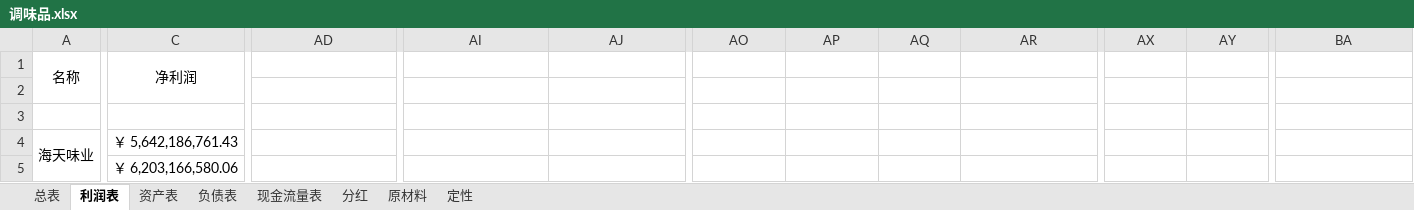
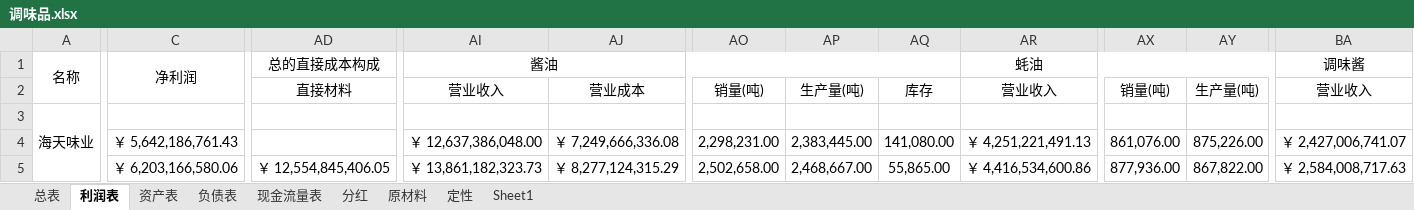
Before and after one commit to leaves-27/finance, an Excel workbook: 行业/食品饮料/调味品/调味品.xlsx, sheet 利润表, drawn as a sheet; only a part is shown, gaps mark what is left out; values as stored, in another font and other column widths than the file's, no borders; removed rows and columns are numbered as before the commit, all else as after; rows hold the shown columns only; the diff covers the shown part only; the diff names each change by its address in the sheet, - before the commit and + after, or states it on an @@ line.

```diff
--- a/行业/食品饮料/调味品/调味品.xlsx (sheet 利润表)
+++ b/行业/食品饮料/调味品/调味品.xlsx (sheet 利润表)
+sheet tab: Sheet1
-AD1: (empty)
+AD1: 总的直接成本构成
+AD1:AH1 merged
-AI1: (empty)
+AI1: 酱油
+AI1:AQ1 merged
-AR1: (empty)
+AR1: 蚝油
+AR1:AZ1 merged
-BA1: (empty)
+BA1: 调味酱
+BA1:BI1 merged
-row 2: (empty)
+row 2:  |  | 直接材料 | 营业收入 | 营业成本 | 销量(吨) | 生产量(吨) | 库存 | 营业收入 | 销量(吨) | 生产量(吨) | 营业收入
-row 3: (empty)
+row 3: 海天味业
+A3:A17 merged
-A4 (名称): 海天味业
+A4 (名称): (empty)
-A4:A17 merged
-AI4 (酱油): (empty)
+AI4 (酱油): ￥ 12,637,386,048.00
-AJ4: (empty)
+AJ4: ￥ 7,249,666,336.08
-AO4: (empty)
+AO4: 2,298,231.00
-AP4: (empty)
+AP4: 2,383,445.00
-AQ4: (empty)
+AQ4: 141,080.00
-AR4 (蚝油): (empty)
+AR4 (蚝油): ￥ 4,251,221,491.13
-AX4: (empty)
+AX4: 861,076.00
-AY4: (empty)
+AY4: 875,226.00
-BA4 (调味酱): (empty)
+BA4 (调味酱): ￥ 2,427,006,741.07
-AD5 (总的直接成本构成): (empty)
+AD5 (总的直接成本构成): ￥ 12,554,845,406.05
-AI5 (酱油): (empty)
+AI5 (酱油): ￥ 13,861,182,323.73
-AJ5: (empty)
+AJ5: ￥ 8,277,124,315.29
-AO5: (empty)
+AO5: 2,502,658.00
-AP5: (empty)
+AP5: 2,468,667.00
-AQ5: (empty)
+AQ5: 55,865.00
-AR5 (蚝油): (empty)
+AR5 (蚝油): ￥ 4,416,534,600.86
-AX5: (empty)
+AX5: 877,936.00
-AY5: (empty)
+AY5: 867,822.00
-BA5 (调味酱): (empty)
+BA5 (调味酱): ￥ 2,584,008,717.63
```
Also changed, not shown: 2 added rows, 2 removed rows, 145 edited cells and merged cells elsewhere in this sheet, sheet 总表.
